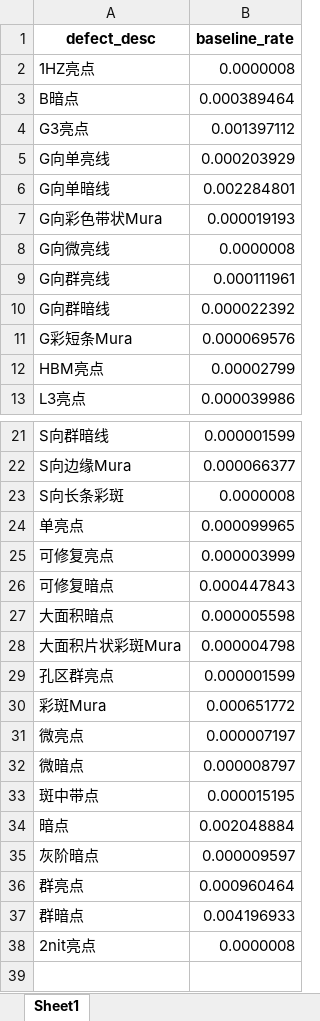
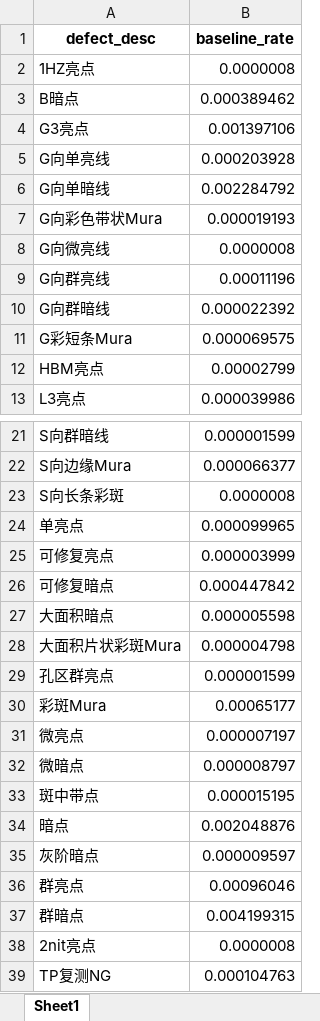
Before and after one commit to wzygio/vivo-project, an Excel workbook: resources/M678/M678_codebaseline.xlsx, sheet Sheet1, drawn as a sheet; only a part is shown, gaps mark what is left out; values as stored, in another font and other column widths than the file's, no borders; the diff covers the shown part only; the diff names each change by its address in the sheet, - before the commit and + after, or states it on an @@ line.

```diff
--- a/resources/M678/M678_codebaseline.xlsx (sheet Sheet1)
+++ b/resources/M678/M678_codebaseline.xlsx (sheet Sheet1)
-B3 (baseline_rate): 0.000389464
+B3 (baseline_rate): 0.000389462
-B4 (baseline_rate): 0.001397112
+B4 (baseline_rate): 0.001397106
-B5 (baseline_rate): 0.000203929
+B5 (baseline_rate): 0.000203928
-B6 (baseline_rate): 0.002284801
+B6 (baseline_rate): 0.002284792
-B9 (baseline_rate): 0.000111961
+B9 (baseline_rate): 0.00011196
-B11 (baseline_rate): 0.000069576
+B11 (baseline_rate): 0.000069575
-B26 (baseline_rate): 0.000447843
+B26 (baseline_rate): 0.000447842
-B30 (baseline_rate): 0.000651772
+B30 (baseline_rate): 0.00065177
-B34 (baseline_rate): 0.002048884
+B34 (baseline_rate): 0.002048876
-B36 (baseline_rate): 0.000960464
+B36 (baseline_rate): 0.00096046
-B37 (baseline_rate): 0.004196933
+B37 (baseline_rate): 0.004199315
+row 39: TP复测NG | 0.000104763
```
Also changed, not shown: 3 edited cells elsewhere in this sheet, resources/M626/M626_codebaseline.xlsx, 4 other files.
